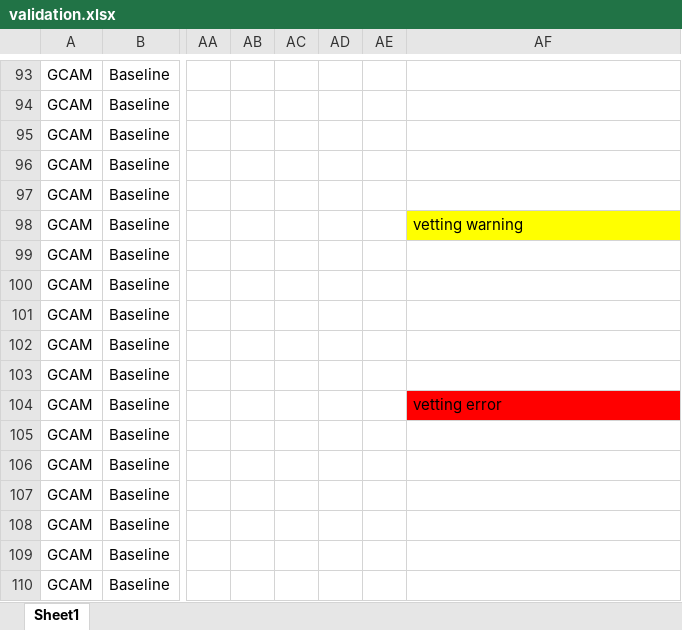
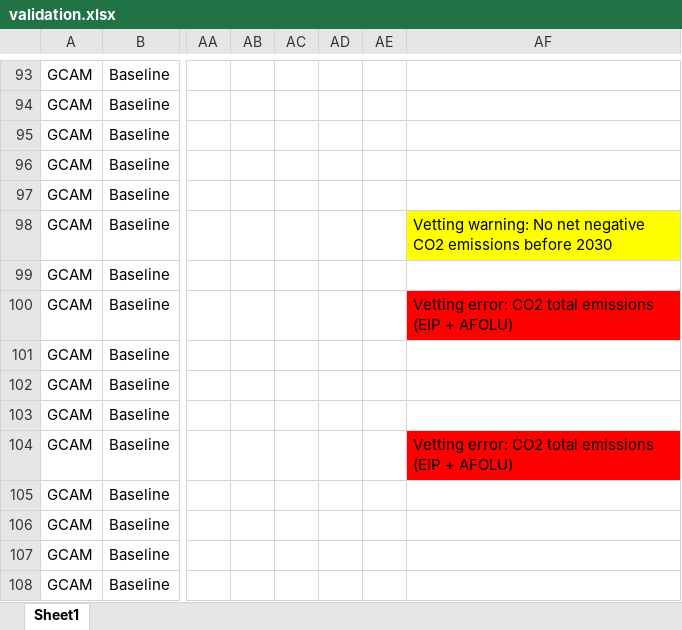
Before and after one commit to ciceroOslo/iamcompact-validation-ui, an Excel workbook: validation.xlsx, sheet Sheet1, drawn as a sheet; only a part is shown, gaps mark what is left out; the shorter side is filled out with more unchanged rows; values as stored, in another font and other column widths than the file's, no borders; the diff names each change by its address in the sheet, - before the commit and + after, or states it on an @@ line.

```diff
--- a/validation.xlsx (sheet Sheet1)
+++ b/validation.xlsx (sheet Sheet1)
-AF98: vetting warning
+AF98: Vetting warning: No net negative CO2 emissions before 2030
-AF100: (empty)
+AF100: Vetting error: CO2 total emissions (EIP + AFOLU)
-AF100 fill: none
+AF100 fill: #FF0000
-AF104: vetting error
+AF104: Vetting error: CO2 total emissions (EIP + AFOLU)
```
Also changed, not shown: test_data_small.xlsx, vetting.xlsx, 2 other files.
